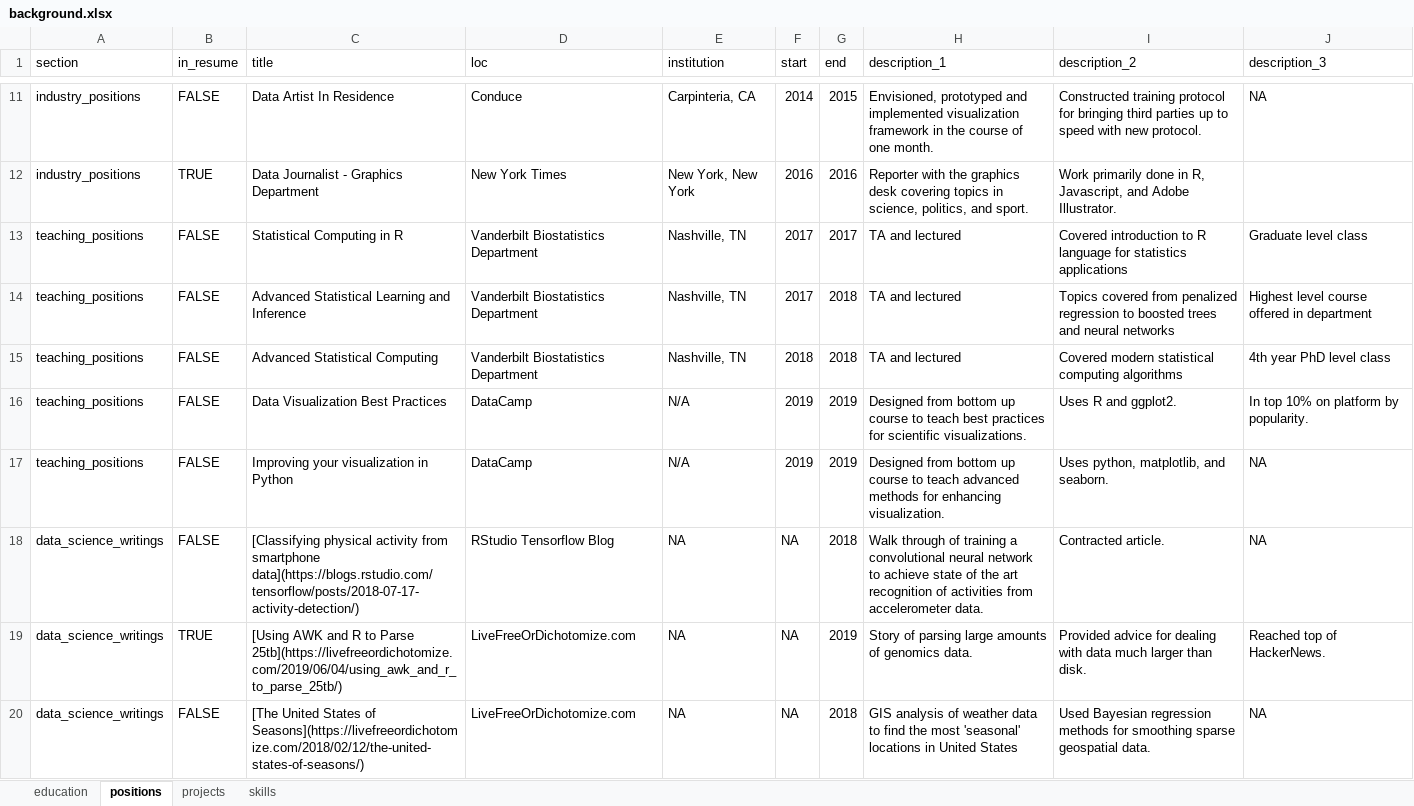
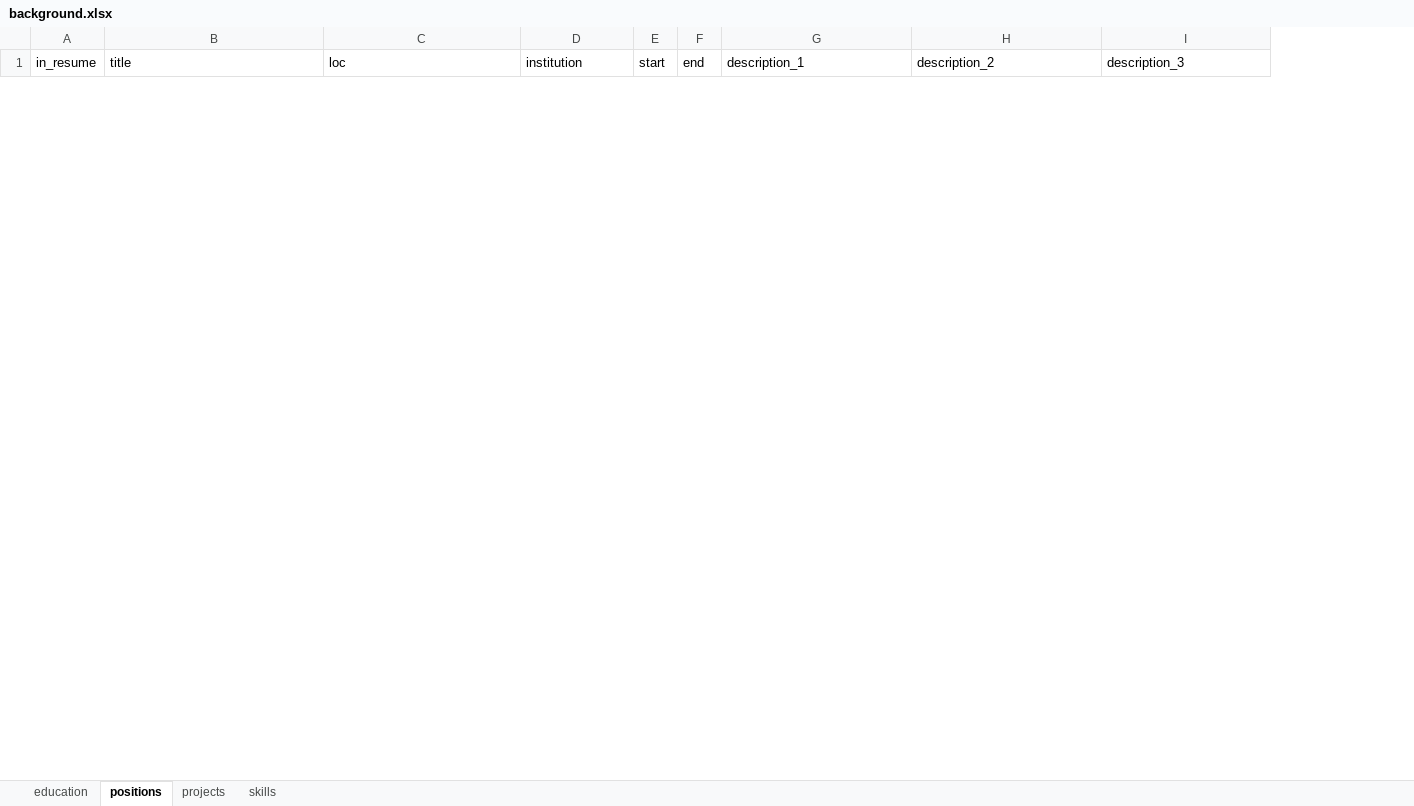
Before and after one commit to bmoretz/Curriculum-Vitae, an Excel workbook: background.xlsx, sheet positions, drawn as a sheet; only a part is shown, gaps mark what is left out; values as stored, in another font and other column widths than the file's, no borders; removed rows and columns are numbered as before the commit, all else as after; the diff covers the shown part only; the diff names each change by its address in the sheet, - before the commit and + after, or states it on an @@ line.

Commit message:
Updates to layout & prototypes sections.
Updates to layout & prototypes sections.

```diff
--- a/background.xlsx (sheet positions)
+++ b/background.xlsx (sheet positions)
-column A (section), empty
-row 11: industry_positions | FALSE | Data Artist In Residence | Conduce | Carpinteria, CA | 2014 | 2015 | Envisioned, prototyped and implemented visualization framework in the course of one month. | Constructed training protocol for bringing third parties up to speed with new protocol. | NA
-row 12: industry_positions | TRUE | Data Journalist - Graphics Department | New York Times | New York, New York | 2016 | 2016 | Reporter with the graphics desk covering topics in science, politics, and sport. | Work primarily done in R, Javascript, and Adobe Illustrator.
-row 13: teaching_positions | FALSE | Statistical Computing in R | Vanderbilt Biostatistics Department | Nashville, TN | 2017 | 2017 | TA and lectured | Covered introduction to R language for statistics applications | Graduate level class
-row 14: teaching_positions | FALSE | Advanced Statistical Learning and Inference | Vanderbilt Biostatistics Department | Nashville, TN | 2017 | 2018 | TA and lectured | Topics covered from penalized regression to boosted trees and neural networks | Highest level course offered in department
-row 15: teaching_positions | FALSE | Advanced Statistical Computing | Vanderbilt Biostatistics Department | Nashville, TN | 2018 | 2018 | TA and lectured | Covered modern statistical computing algorithms | 4th year PhD level class
-row 16: teaching_positions | FALSE | Data Visualization Best Practices | DataCamp | N/A | 2019 | 2019 | Designed from bottom up course to teach best practices for scientific visualizations. | Uses R and ggplot2. | In top 10% on platform by popularity.
-row 17: teaching_positions | FALSE | Improving your visualization in Python | DataCamp | N/A | 2019 | 2019 | Designed from bottom up course to teach advanced methods for enhancing visualization. | Uses python, matplotlib, and seaborn. | NA
-row 18: data_science_writings | FALSE | [Classifying physical activity from smartphone data](https://blogs.rstudio.com/tensorflow/posts/2018-07-17-activity-detection/) | RStudio Tensorflow Blog | NA | NA | 2018 | Walk through of training a convolutional neural network to achieve state of the art recognition of activities from accelerometer data. | Contracted article. | NA
-row 19: data_science_writings | TRUE | [Using AWK and R to Parse 25tb](https://livefreeordichotomize.com/2019/06/04/using_awk_and_r_to_parse_25tb/) | LiveFreeOrDichotomize.com | NA | NA | 2019 | Story of parsing large amounts of genomics data. | Provided advice for dealing with data much larger than disk. | Reached top of HackerNews.
-row 20: data_science_writings | FALSE | [The United States of Seasons](https://livefreeordichotomize.com/2018/02/12/the-united-states-of-seasons/) | LiveFreeOrDichotomize.com | NA | NA | 2018 | GIS analysis of weather data to find the most 'seasonal' locations in United States | Used Bayesian regression methods for smoothing sparse geospatial data. | NA
```
Also changed, not shown: 3 added rows and 30 removed rows elsewhere in this sheet, sheet projects, sheet skills, 10 other files.
